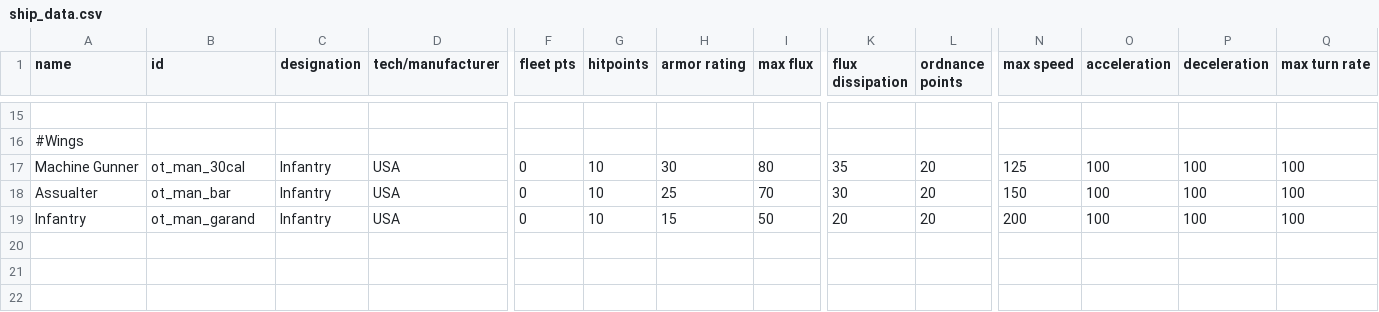
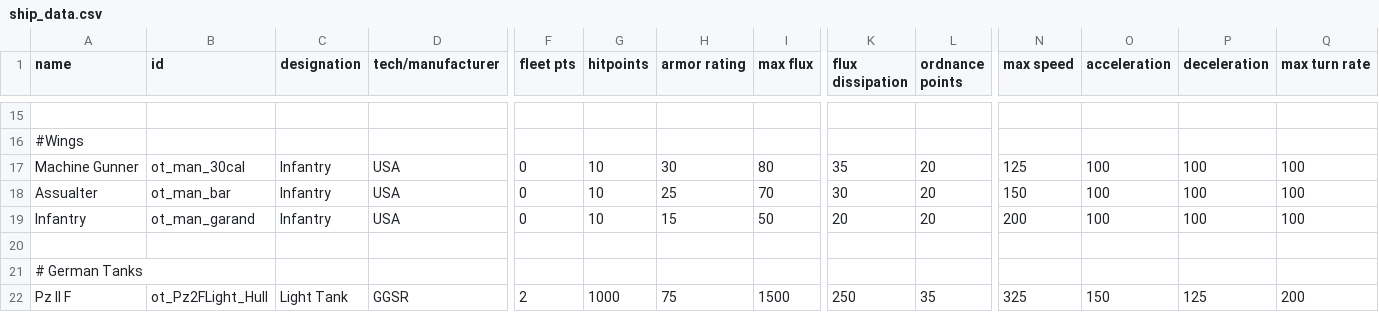
Before and after one commit to OfflcerSam/TankSector, a CSV file: data/hulls/ship_data.csv, drawn as a sheet; only a part is shown, gaps mark what is left out; rows hold the shown columns only; the diff names each change by its address in the sheet, - before the commit and + after, or states it on an @@ line.

```diff
--- a/data/hulls/ship_data.csv
+++ b/data/hulls/ship_data.csv
+row 20: (empty)
+row 21: # German Tanks
+row 22: Pz II F | ot_Pz2FLight_Hull | Light Tank | GGSR | 2 | 1000 | 75 | 1500 | 250 | 35 | 325 | 150 | 125 | 200
```
Also changed, not shown: data/campaign/sim_opponents.csv, data/campaign/special_items.csv, 32 other files.
